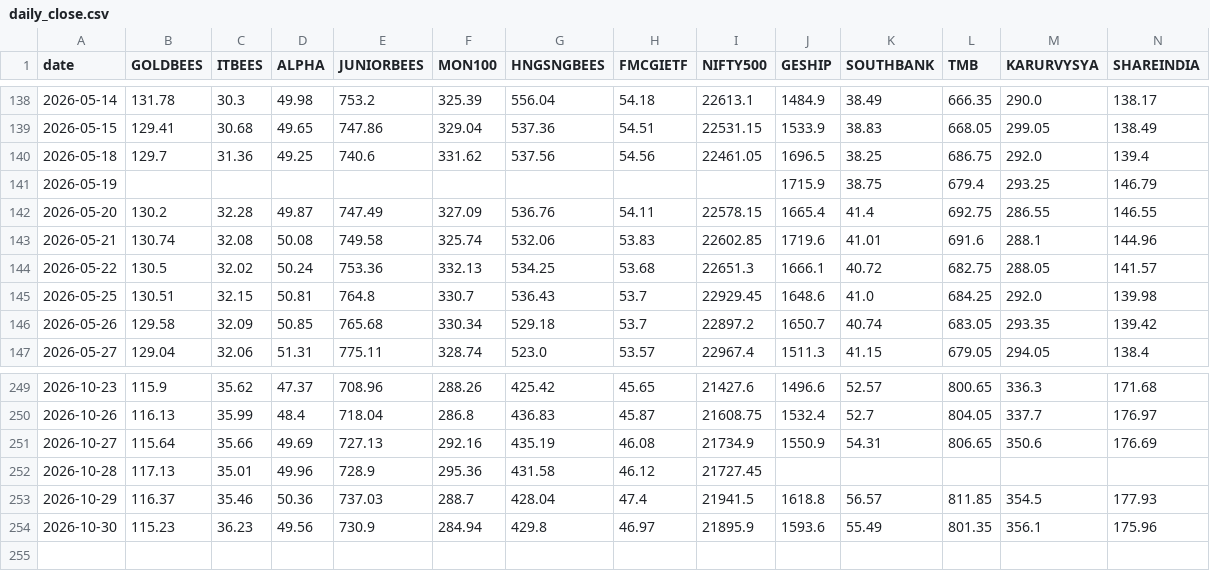
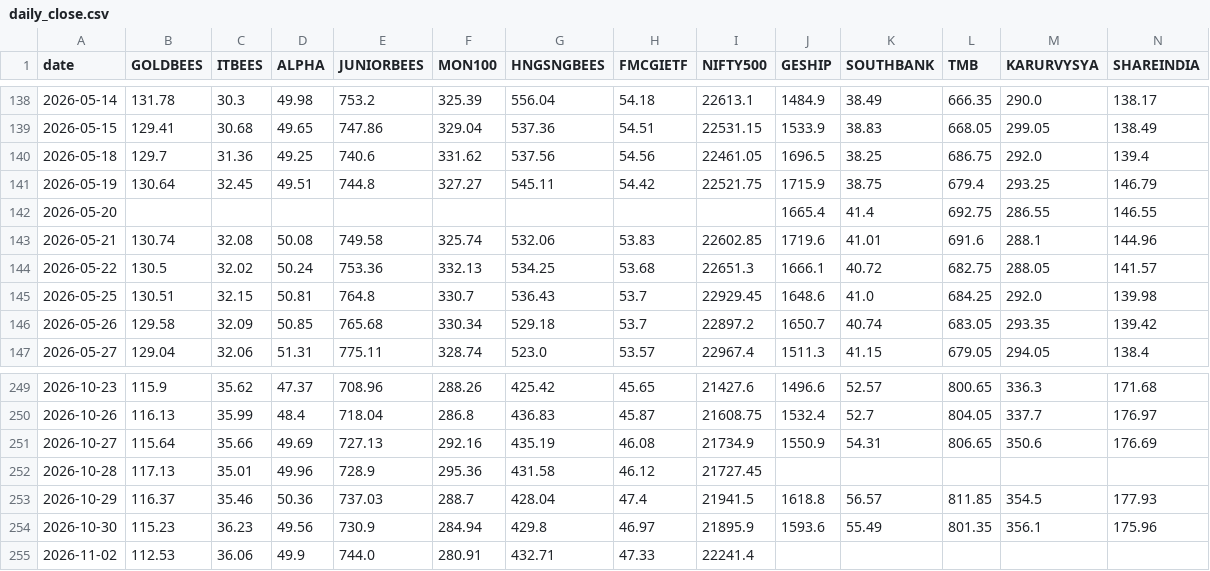
Before and after one commit to RPSCL/HNImanshu_value, a CSV file: etf_prices/daily_close.csv, drawn as a sheet; only a part is shown, gaps mark what is left out; rows hold the shown columns only; the diff names each change by its address in the sheet, - before the commit and + after, or states it on an @@ line.

```diff
--- a/etf_prices/daily_close.csv
+++ b/etf_prices/daily_close.csv
-B141 (GOLDBEES): (empty)
+B141 (GOLDBEES): 130.64
-C141 (ITBEES): (empty)
+C141 (ITBEES): 32.45
-D141 (ALPHA): (empty)
+D141 (ALPHA): 49.51
-E141 (JUNIORBEES): (empty)
+E141 (JUNIORBEES): 744.8
-F141 (MON100): (empty)
+F141 (MON100): 327.27
-G141 (HNGSNGBEES): (empty)
+G141 (HNGSNGBEES): 545.11
-H141 (FMCGIETF): (empty)
+H141 (FMCGIETF): 54.42
-I141 (NIFTY500): (empty)
+I141 (NIFTY500): 22521.75
-B142 (GOLDBEES): 130.2
+B142 (GOLDBEES): (empty)
-C142 (ITBEES): 32.28
+C142 (ITBEES): (empty)
-D142 (ALPHA): 49.87
+D142 (ALPHA): (empty)
-E142 (JUNIORBEES): 747.49
+E142 (JUNIORBEES): (empty)
-F142 (MON100): 327.09
+F142 (MON100): (empty)
-G142 (HNGSNGBEES): 536.76
+G142 (HNGSNGBEES): (empty)
-H142 (FMCGIETF): 54.11
+H142 (FMCGIETF): (empty)
-I142 (NIFTY500): 22578.15
+I142 (NIFTY500): (empty)
+row 255: 2026-11-02 | 112.53 | 36.06 | 49.9 | 744.0 | 280.91 | 432.71 | 47.33 | 22241.4
```
Also changed, not shown: etf_prices/raw/FMCGIETF.csv, etf_prices/raw/GOLDBEES.csv, 7 other files.
